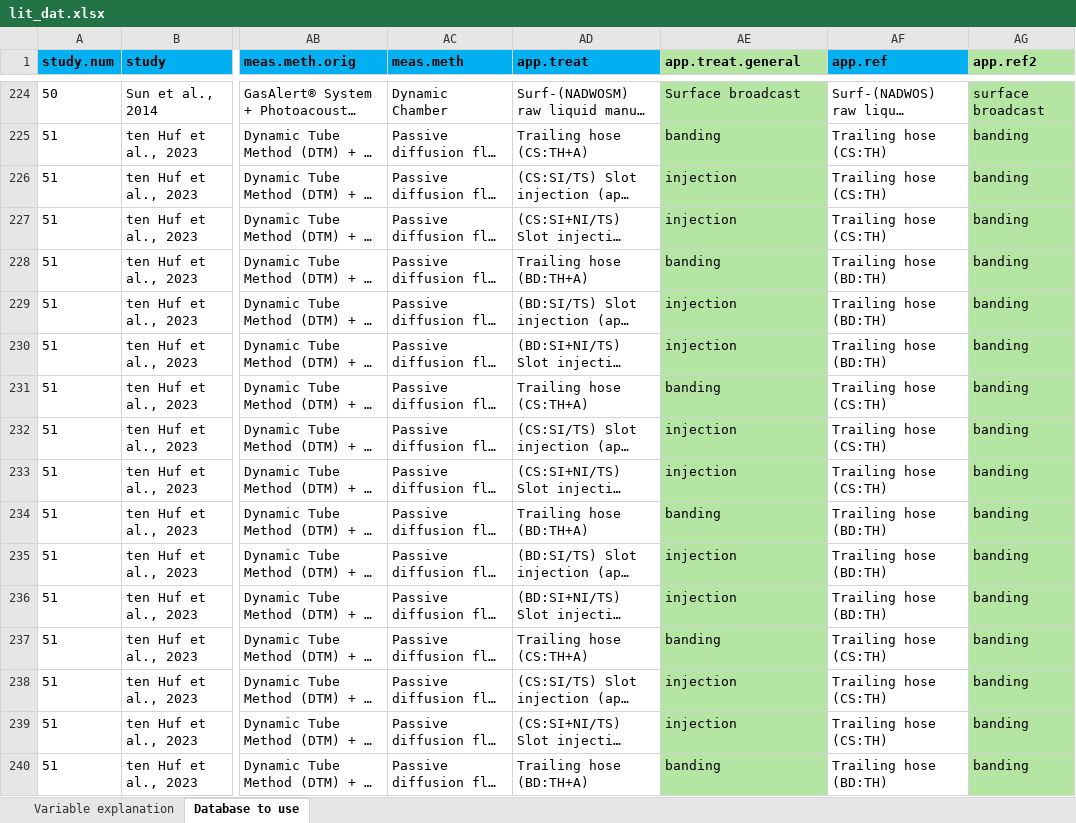
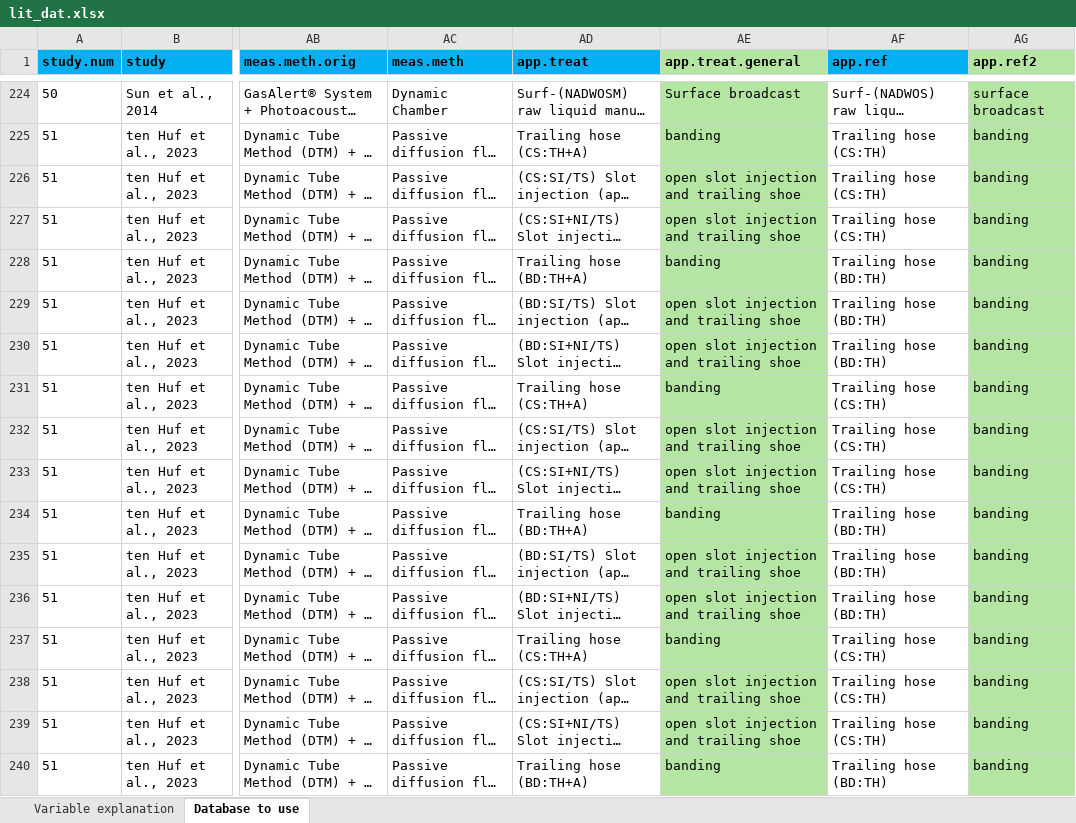
Before and after one commit to AU-BCE-EE/GD-NH3, an Excel workbook: reductions/data/lit_dat.xlsx, sheet Database to use, drawn as a sheet; only a part is shown, gaps mark what is left out; long unchanged cells end in …; values as stored, in another font and other column widths than the file's, no borders; the diff covers the shown part only; the diff names each change by its address in the sheet, - before the commit and + after, or states it on an @@ line.

Commit message:
opdating app method in dat_lit
adding detail to 'injected' slurry: open or closes slot

```diff
--- a/reductions/data/lit_dat.xlsx (sheet Database to use)
+++ b/reductions/data/lit_dat.xlsx (sheet Database to use)
-AE226:AE227 (app.treat.general): injection
+AE226:AE227 (app.treat.general): open slot injection and trailing shoe
-AE229:AE230 (app.treat.general): injection
+AE229:AE230 (app.treat.general): open slot injection and trailing shoe
-AE232:AE233 (app.treat.general): injection
+AE232:AE233 (app.treat.general): open slot injection and trailing shoe
-AE235:AE236 (app.treat.general): injection
+AE235:AE236 (app.treat.general): open slot injection and trailing shoe
-AE238:AE239 (app.treat.general): injection
+AE238:AE239 (app.treat.general): open slot injection and trailing shoe
```
Also changed, not shown: 75 edited cells elsewhere in this sheet.
